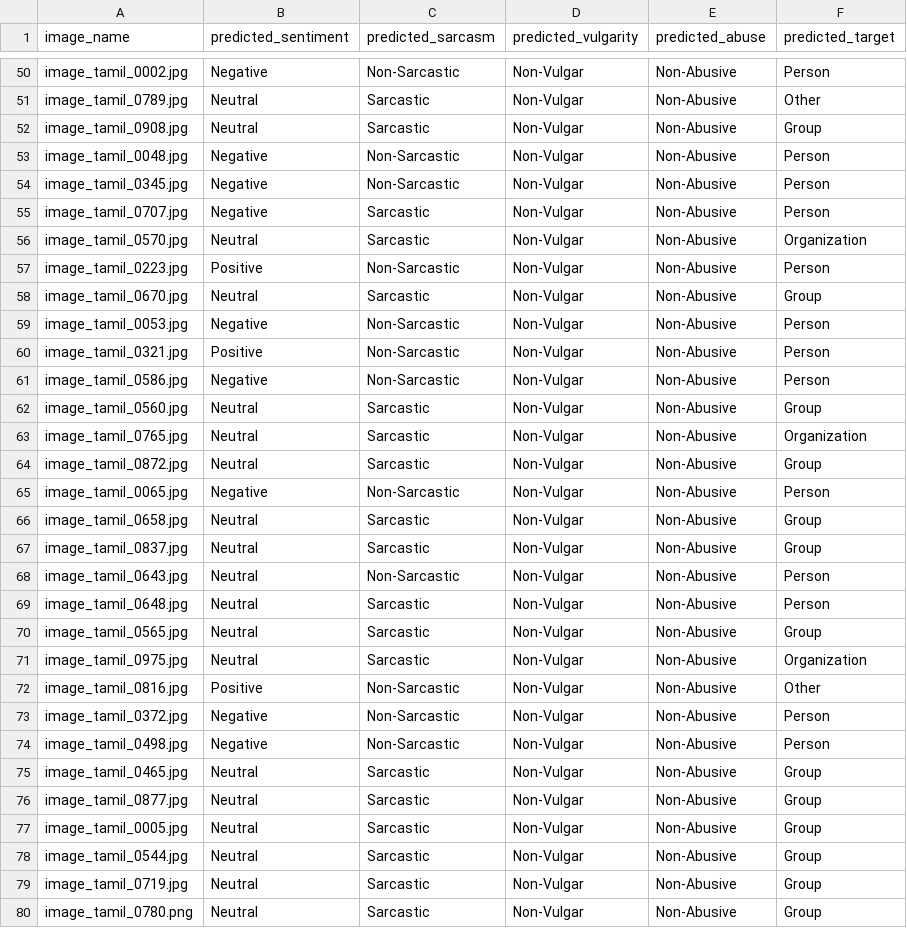
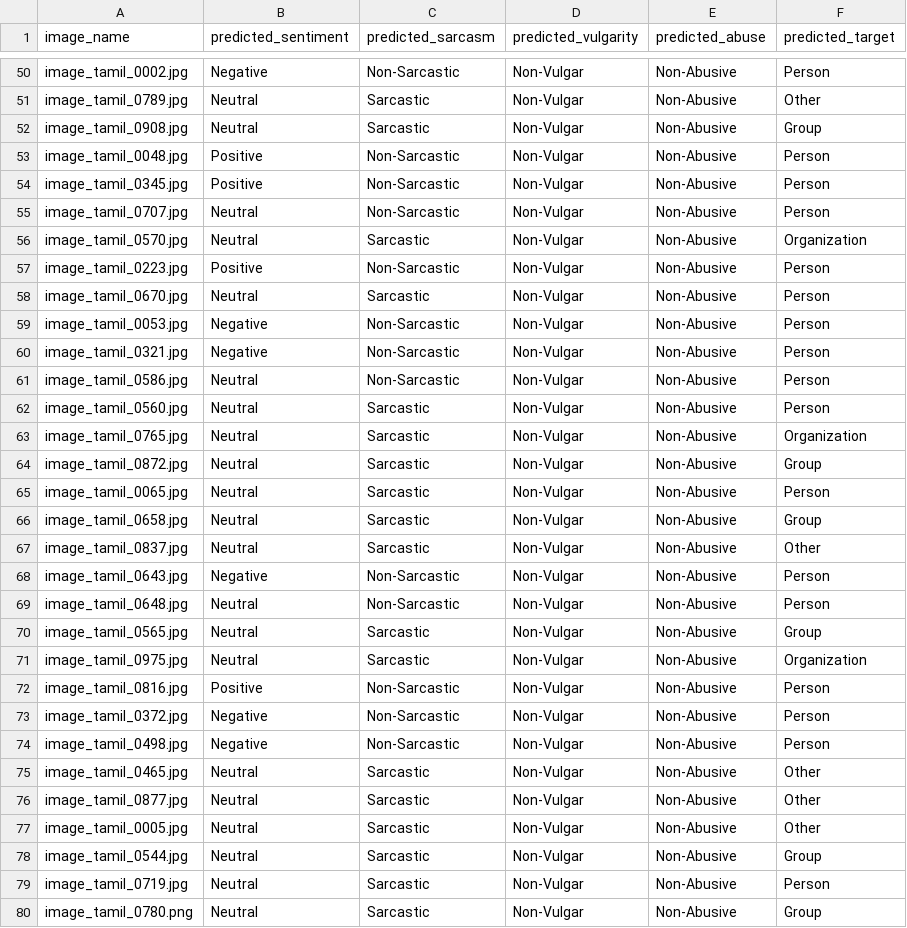
Before and after one commit to Athvaitha/HateSpeechAndOffensiveContentIdentification, a CSV file: HateSpeechTamil/Tamil_HASOC/Tamil_HASOC/test_data_Tamil.csv, drawn as a sheet; only a part is shown, gaps mark what is left out; the diff covers the shown part only.

```diff
--- a/HateSpeechTamil/Tamil_HASOC/Tamil_HASOC/test_data_Tamil.csv
+++ b/HateSpeechTamil/Tamil_HASOC/Tamil_HASOC/test_data_Tamil.csv
@@ -52,29 +52,29 @@ image_tamil_0789.jpg,Neutral,Sarcastic,Non-Vulgar,Non-Abusive,Other
 image_tamil_0908.jpg,Neutral,Sarcastic,Non-Vulgar,Non-Abusive,Group
-image_tamil_0048.jpg,Negative,Non-Sarcastic,Non-Vulgar,Non-Abusive,Person
-image_tamil_0345.jpg,Negative,Non-Sarcastic,Non-Vulgar,Non-Abusive,Person
-image_tamil_0707.jpg,Negative,Sarcastic,Non-Vulgar,Non-Abusive,Person
+image_tamil_0048.jpg,Positive,Non-Sarcastic,Non-Vulgar,Non-Abusive,Person
+image_tamil_0345.jpg,Positive,Non-Sarcastic,Non-Vulgar,Non-Abusive,Person
+image_tamil_0707.jpg,Neutral,Non-Sarcastic,Non-Vulgar,Non-Abusive,Person
 image_tamil_0570.jpg,Neutral,Sarcastic,Non-Vulgar,Non-Abusive,Organization
 image_tamil_0223.jpg,Positive,Non-Sarcastic,Non-Vulgar,Non-Abusive,Person
-image_tamil_0670.jpg,Neutral,Sarcastic,Non-Vulgar,Non-Abusive,Group
+image_tamil_0670.jpg,Neutral,Sarcastic,Non-Vulgar,Non-Abusive,Person
 image_tamil_0053.jpg,Negative,Non-Sarcastic,Non-Vulgar,Non-Abusive,Person
-image_tamil_0321.jpg,Positive,Non-Sarcastic,Non-Vulgar,Non-Abusive,Person
-image_tamil_0586.jpg,Negative,Non-Sarcastic,Non-Vulgar,Non-Abusive,Person
-image_tamil_0560.jpg,Neutral,Sarcastic,Non-Vulgar,Non-Abusive,Group
+image_tamil_0321.jpg,Negative,Non-Sarcastic,Non-Vulgar,Non-Abusive,Person
+image_tamil_0586.jpg,Neutral,Non-Sarcastic,Non-Vulgar,Non-Abusive,Person
+image_tamil_0560.jpg,Neutral,Sarcastic,Non-Vulgar,Non-Abusive,Person
 image_tamil_0765.jpg,Neutral,Sarcastic,Non-Vulgar,Non-Abusive,Organization
 image_tamil_0872.jpg,Neutral,Sarcastic,Non-Vulgar,Non-Abusive,Group
-image_tamil_0065.jpg,Negative,Non-Sarcastic,Non-Vulgar,Non-Abusive,Person
+image_tamil_0065.jpg,Neutral,Sarcastic,Non-Vulgar,Non-Abusive,Person
 image_tamil_0658.jpg,Neutral,Sarcastic,Non-Vulgar,Non-Abusive,Group
-image_tamil_0837.jpg,Neutral,Sarcastic,Non-Vulgar,Non-Abusive,Group
-image_tamil_0643.jpg,Neutral,Non-Sarcastic,Non-Vulgar,Non-Abusive,Person
-image_tamil_0648.jpg,Neutral,Sarcastic,Non-Vulgar,Non-Abusive,Person
+image_tamil_0837.jpg,Neutral,Sarcastic,Non-Vulgar,Non-Abusive,Other
+image_tamil_0643.jpg,Negative,Non-Sarcastic,Non-Vulgar,Non-Abusive,Person
+image_tamil_0648.jpg,Neutral,Non-Sarcastic,Non-Vulgar,Non-Abusive,Person
 image_tamil_0565.jpg,Neutral,Sarcastic,Non-Vulgar,Non-Abusive,Group
 image_tamil_0975.jpg,Neutral,Sarcastic,Non-Vulgar,Non-Abusive,Organization
-image_tamil_0816.jpg,Positive,Non-Sarcastic,Non-Vulgar,Non-Abusive,Other
+image_tamil_0816.jpg,Positive,Non-Sarcastic,Non-Vulgar,Non-Abusive,Person
 image_tamil_0372.jpg,Negative,Non-Sarcastic,Non-Vulgar,Non-Abusive,Person
 image_tamil_0498.jpg,Negative,Non-Sarcastic,Non-Vulgar,Non-Abusive,Person
-image_tamil_0465.jpg,Neutral,Sarcastic,Non-Vulgar,Non-Abusive,Group
-image_tamil_0877.jpg,Neutral,Sarcastic,Non-Vulgar,Non-Abusive,Group
-image_tamil_0005.jpg,Neutral,Sarcastic,Non-Vulgar,Non-Abusive,Group
+image_tamil_0465.jpg,Neutral,Sarcastic,Non-Vulgar,Non-Abusive,Other
+image_tamil_0877.jpg,Neutral,Sarcastic,Non-Vulgar,Non-Abusive,Other
+image_tamil_0005.jpg,Neutral,Sarcastic,Non-Vulgar,Non-Abusive,Other
 image_tamil_0544.jpg,Neutral,Sarcastic,Non-Vulgar,Non-Abusive,Group
-image_tamil_0719.jpg,Neutral,Sarcastic,Non-Vulgar,Non-Abusive,Group
+image_tamil_0719.jpg,Neutral,Sarcastic,Non-Vulgar,Non-Abusive,Person
 image_tamil_0780.png,Neutral,Sarcastic,Non-Vulgar,Non-Abusive,Group
```
Also changed, not shown: 93 edited cells elsewhere in this file, 2 other files.
